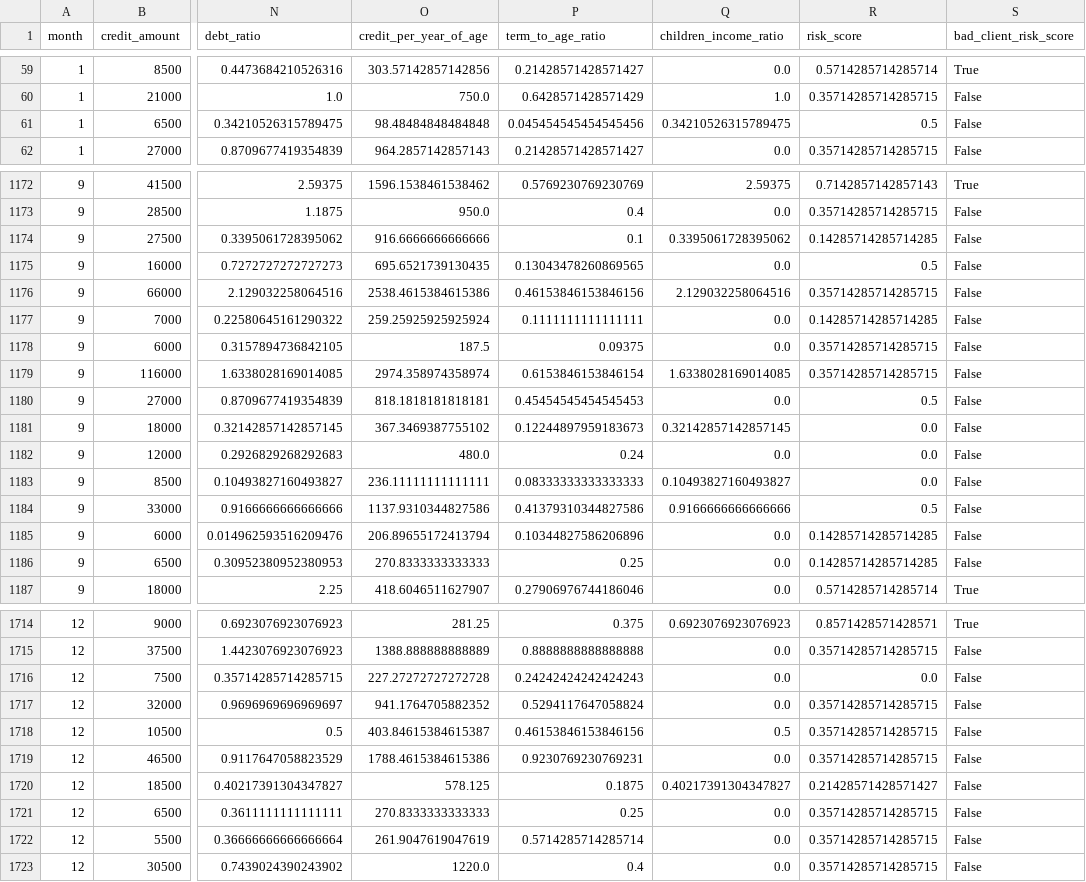
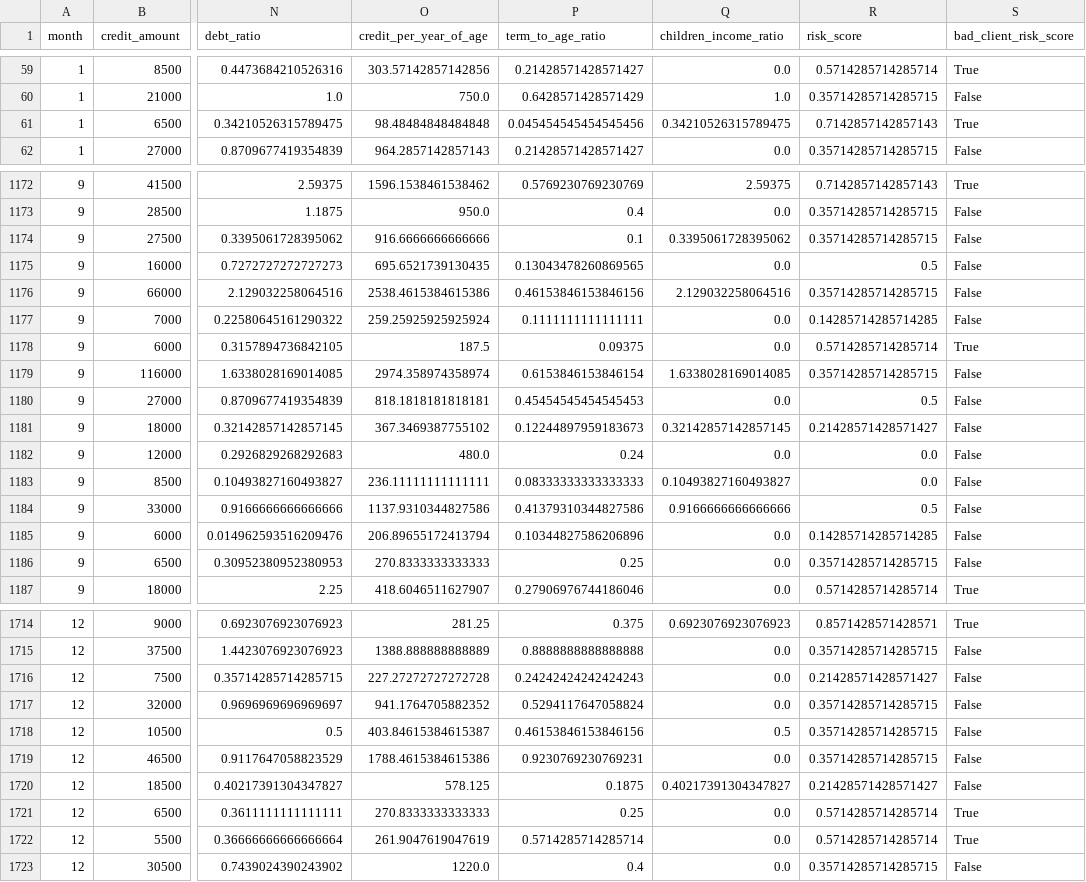
Before and after one commit to StefanB35/Epitech, a CSV file: Rush 3/Risque_data/Risque_Credit_Data_Fichier_Clients.csv, drawn as a sheet; only a part is shown, gaps mark what is left out; the diff covers the shown part only; the diff names each change by its address in the sheet, - before the commit and + after, or states it on an @@ line.

```diff
--- a/Rush 3/Risque_data/Risque_Credit_Data_Fichier_Clients.csv
+++ b/Rush 3/Risque_data/Risque_Credit_Data_Fichier_Clients.csv
-R61 (risk_score): 0.5
+R61 (risk_score): 0.7142857142857143
-S61 (bad_client_risk_score): False
+S61 (bad_client_risk_score): True
-R1174 (risk_score): 0.14285714285714285
+R1174 (risk_score): 0.35714285714285715
-R1178 (risk_score): 0.35714285714285715
+R1178 (risk_score): 0.5714285714285714
-S1178 (bad_client_risk_score): False
+S1178 (bad_client_risk_score): True
-R1181 (risk_score): 0.0
+R1181 (risk_score): 0.21428571428571427
-R1186 (risk_score): 0.14285714285714285
+R1186 (risk_score): 0.35714285714285715
-R1716 (risk_score): 0.0
+R1716 (risk_score): 0.21428571428571427
-R1721:R1722 (risk_score): 0.35714285714285715
+R1721:R1722 (risk_score): 0.5714285714285714
-S1721:S1722 (bad_client_risk_score): False
+S1721:S1722 (bad_client_risk_score): True
```
Also changed, not shown: 162 edited cells elsewhere in this file.
